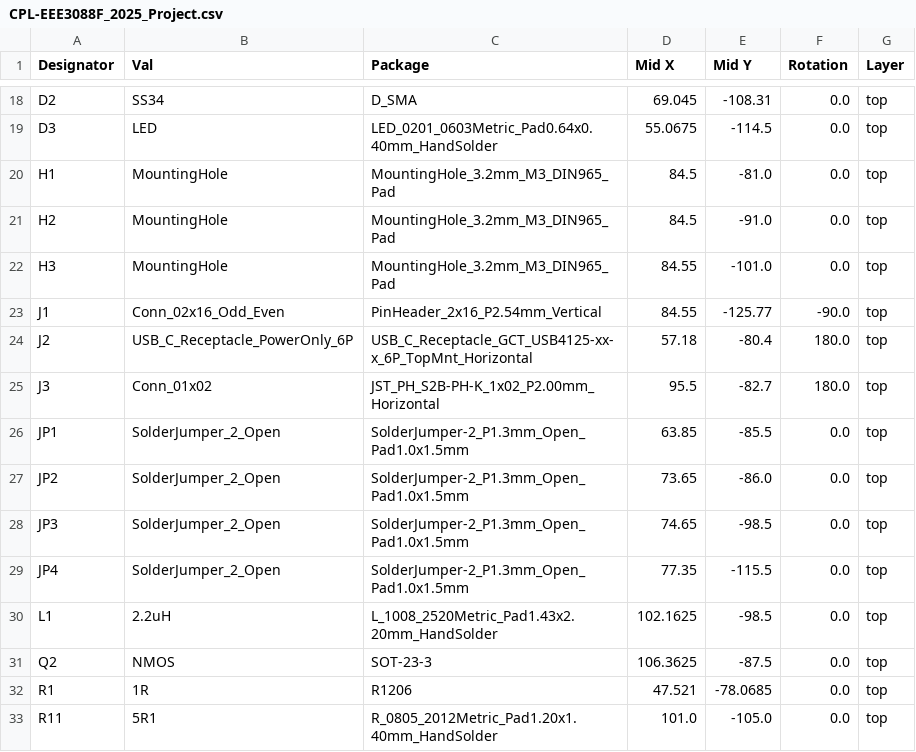
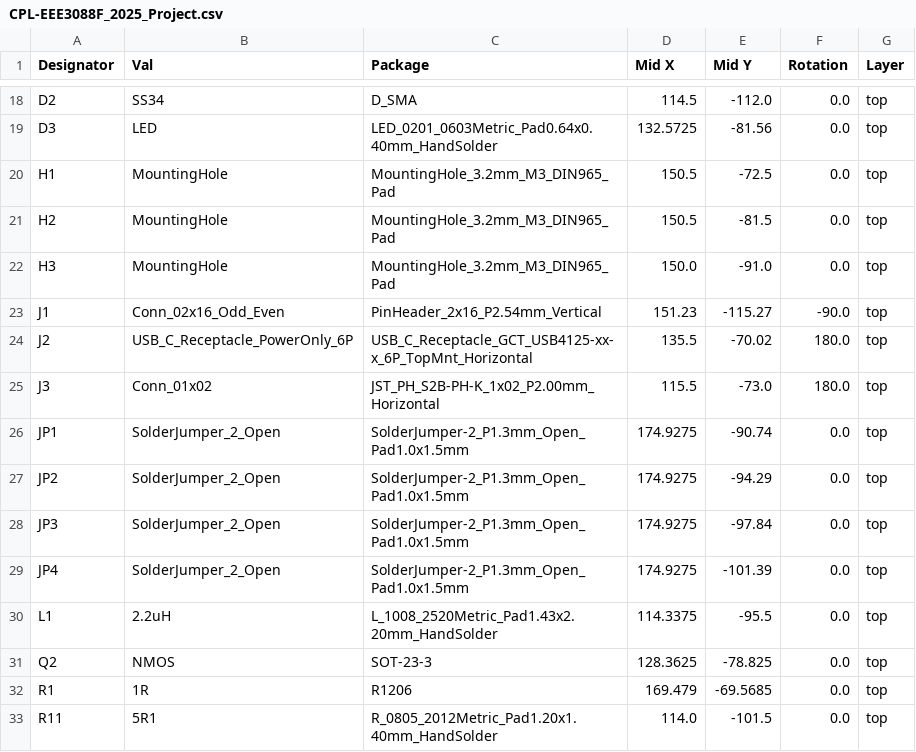
Before and after one commit to Khahulesingo144/EEE3088F_project_group_59, a CSV file: jlcpcb/production_files/CPL-EEE3088F_2025_Project.csv, drawn as a sheet; only a part is shown, gaps mark what is left out; the diff covers the shown part only; the diff names each change by its address in the sheet, - before the commit and + after, or states it on an @@ line.

```diff
--- a/jlcpcb/production_files/CPL-EEE3088F_2025_Project.csv
+++ b/jlcpcb/production_files/CPL-EEE3088F_2025_Project.csv
-D18 (Mid X): 69.045
+D18 (Mid X): 114.5
-E18 (Mid Y): -108.31
+E18 (Mid Y): -112.0
-D19 (Mid X): 55.0675
+D19 (Mid X): 132.5725
-E19 (Mid Y): -114.5
+E19 (Mid Y): -81.56
-D20:D21 (Mid X): 84.5
+D20:D21 (Mid X): 150.5
-E20 (Mid Y): -81.0
+E20 (Mid Y): -72.5
-E21 (Mid Y): -91.0
+E21 (Mid Y): -81.5
-D22 (Mid X): 84.55
+D22 (Mid X): 150.0
-E22 (Mid Y): -101.0
+E22 (Mid Y): -91.0
-D23 (Mid X): 84.55
+D23 (Mid X): 151.23
-E23 (Mid Y): -125.77
+E23 (Mid Y): -115.27
-D24 (Mid X): 57.18
+D24 (Mid X): 135.5
-E24 (Mid Y): -80.4
+E24 (Mid Y): -70.02
-D25 (Mid X): 95.5
+D25 (Mid X): 115.5
-E25 (Mid Y): -82.7
+E25 (Mid Y): -73.0
-D26 (Mid X): 63.85
+D26 (Mid X): 174.9275
-E26 (Mid Y): -85.5
+E26 (Mid Y): -90.74
-D27 (Mid X): 73.65
+D27 (Mid X): 174.9275
-E27 (Mid Y): -86.0
+E27 (Mid Y): -94.29
-D28 (Mid X): 74.65
+D28 (Mid X): 174.9275
-E28 (Mid Y): -98.5
+E28 (Mid Y): -97.84
-D29 (Mid X): 77.35
+D29 (Mid X): 174.9275
-E29 (Mid Y): -115.5
+E29 (Mid Y): -101.39
-D30 (Mid X): 102.1625
+D30 (Mid X): 114.3375
-E30 (Mid Y): -98.5
+E30 (Mid Y): -95.5
-D31 (Mid X): 106.3625
+D31 (Mid X): 128.3625
-E31 (Mid Y): -87.5
+E31 (Mid Y): -78.825
-D32 (Mid X): 47.521
+D32 (Mid X): 169.479
-E32 (Mid Y): -78.0685
+E32 (Mid Y): -69.5685
-D33 (Mid X): 101.0
+D33 (Mid X): 114.0
-E33 (Mid Y): -105.0
+E33 (Mid Y): -101.5
```
Also changed, not shown: 97 edited cells elsewhere in this file, 27 other files.
